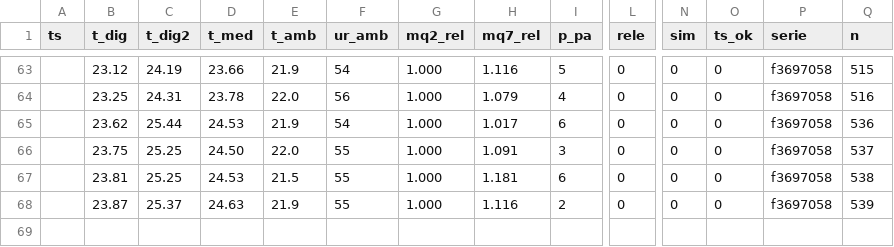
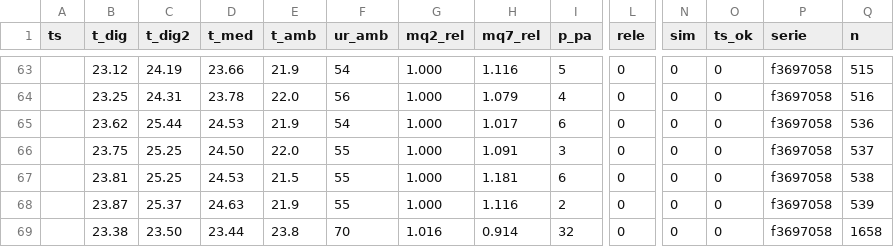
Before and after one commit to lribeiro770-debug/biodigestor-painel, a CSV file: dados/sem_hora.csv, drawn as a sheet; only a part is shown, gaps mark what is left out; rows hold the shown columns only; the diff names each change by its address in the sheet, - before the commit and + after, or states it on an @@ line.

Commit message:
dados: +1 linhas (Lucas, n 1658–1658)

```diff
--- a/dados/sem_hora.csv
+++ b/dados/sem_hora.csv
+row 69:  | 23.38 | 23.50 | 23.44 | 23.8 | 70 | 1.016 | 0.914 | 32 | 0 | 0 | 0 | f3697058 | 1658
```
